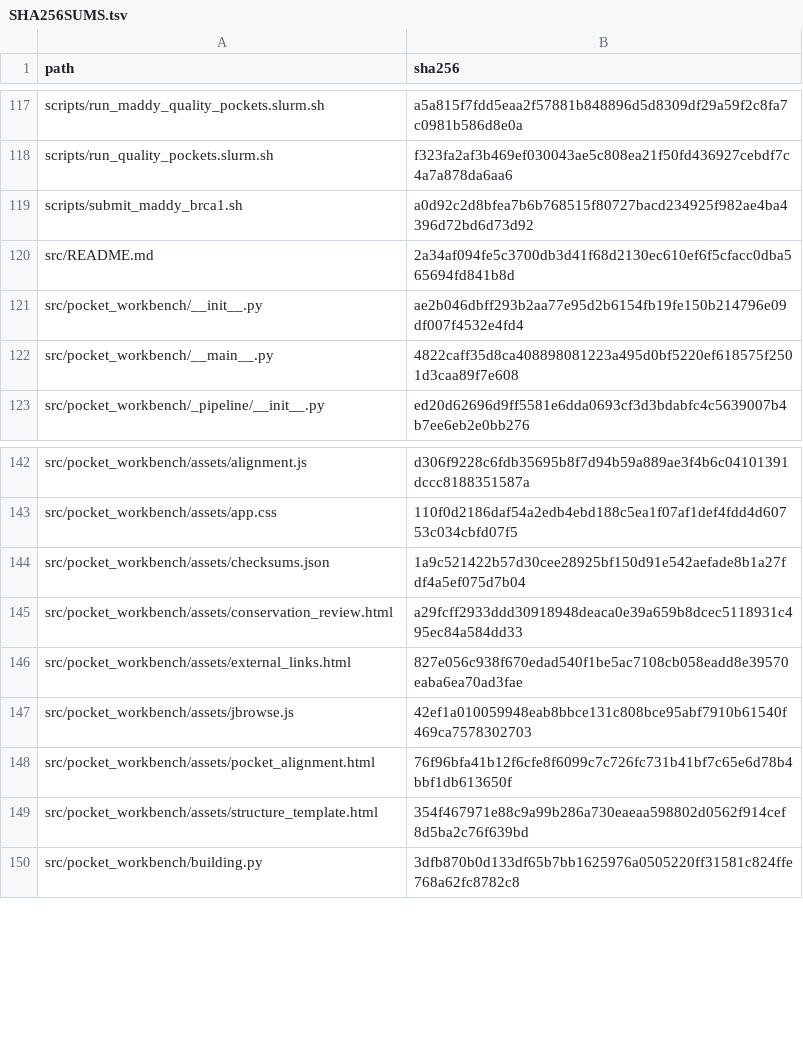
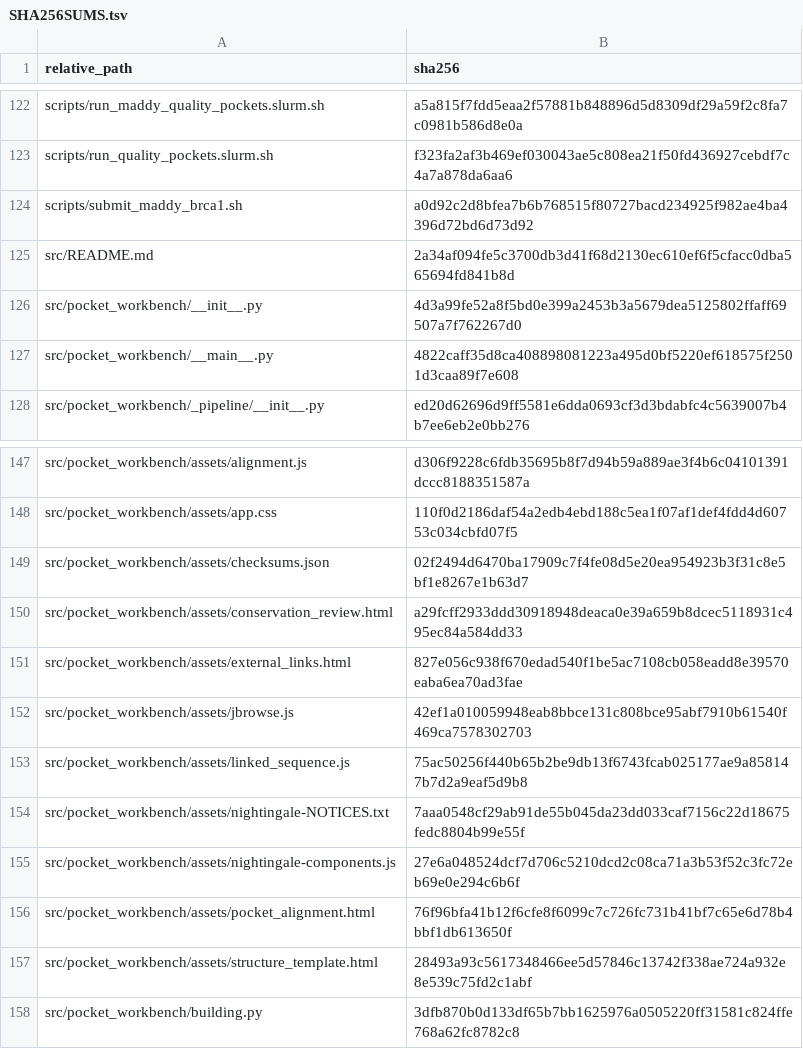
Before and after one commit to peterthorpe5/protein_workbench, a TSV file: SHA256SUMS.tsv, drawn as a sheet; only a part is shown, gaps mark what is left out; the diff covers the shown part only.

Commit message:
nightingale pockets

```diff
--- a/SHA256SUMS.tsv
+++ b/SHA256SUMS.tsv
@@ -1 +1 @@
-path	sha256
+relative_path	sha256
@@ -120,3 +125,3 @@ scripts/submit_maddy_brca1.sh	a0d92c2d8bfea7b6b768515f80727bacd234925f982ae4ba43
 src/README.md	2a34af094fe5c3700db3d41f68d2130ec610ef6f5cfacc0dba565694fd841b8d
-src/pocket_workbench/__init__.py	ae2b046dbff293b2aa77e95d2b6154fb19fe150b214796e09df007f4532e4fd4
+src/pocket_workbench/__init__.py	4d3a99fe52a8f5bd0e399a2453b3a5679dea5125802ffaff69507a7f762267d0
 src/pocket_workbench/__main__.py	4822caff35d8ca408898081223a495d0bf5220ef618575f2501d3caa89f7e608
@@ -143,3 +148,3 @@ src/pocket_workbench/assets/alignment.js	d306f9228c6fdb35695b8f7d94b59a889ae3f4b
 src/pocket_workbench/assets/app.css	110f0d2186daf54a2edb4ebd188c5ea1f07af1def4fdd4d60753c034cbfd07f5
-src/pocket_workbench/assets/checksums.json	1a9c521422b57d30cee28925bf150d91e542aefade8b1a27fdf4a5ef075d7b04
+src/pocket_workbench/assets/checksums.json	02f2494d6470ba17909c7f4fe08d5e20ea954923b3f31c8e5bf1e8267e1b63d7
 src/pocket_workbench/assets/conservation_review.html	a29fcff2933ddd30918948deaca0e39a659b8dcec5118931c495ec84a584dd33
@@ -147,4 +152,7 @@ src/pocket_workbench/assets/external_links.html	827e056c938f670edad540f1be5ac710
 src/pocket_workbench/assets/jbrowse.js	42ef1a010059948eab8bbce131c808bce95abf7910b61540f469ca7578302703
+src/pocket_workbench/assets/linked_sequence.js	75ac50256f440b65b2be9db13f6743fcab025177ae9a858147b7d2a9eaf5d9b8
+src/pocket_workbench/assets/nightingale-NOTICES.txt	7aaa0548cf29ab91de55b045da23dd033caf7156c22d18675fedc8804b99e55f
+src/pocket_workbench/assets/nightingale-components.js	27e6a048524dcf7d706c5210dcd2c08ca71a3b53f52c3fc72eb69e0e294c6b6f
 src/pocket_workbench/assets/pocket_alignment.html	76f96bfa41b12f6cfe8f6099c7c726fc731b41bf7c65e6d78b4bbf1db613650f
-src/pocket_workbench/assets/structure_template.html	354f467971e88c9a99b286a730eaeaa598802d0562f914cef8d5ba2c76f639bd
+src/pocket_workbench/assets/structure_template.html	28493a93c5617348466ee5d57846c13742f338ae724a932e8e539c75fd2c1abf
 src/pocket_workbench/building.py	3dfb870b0d133df65b7bb1625976a0505220ff31581c824ffe768a62fc8782c8
```
Also changed, not shown: 9 added rows and 16 edited cells elsewhere in this file, 37 other files.
